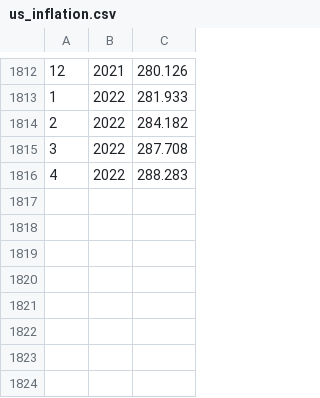
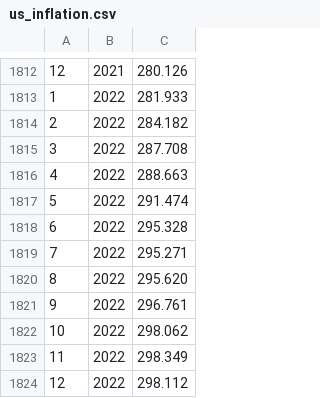
Before and after one commit to wichtounet/swr-calculator, a CSV file: stock-data/us_inflation.csv, drawn as a sheet; only a part is shown, gaps mark what is left out.

```diff
--- a/stock-data/us_inflation.csv
+++ b/stock-data/us_inflation.csv
@@ -1815,2 +1815,10 @@
 3,2022,287.708
-4,2022,288.283
+4,2022,288.663
+5,2022,291.474
+6,2022,295.328
+7,2022,295.271
+8,2022,295.620
+9,2022,296.761
+10,2022,298.062
+11,2022,298.349
+12,2022,298.112
```
Also changed, not shown: stock-data/cash.csv, stock-data/gold.csv, 2 other files.
